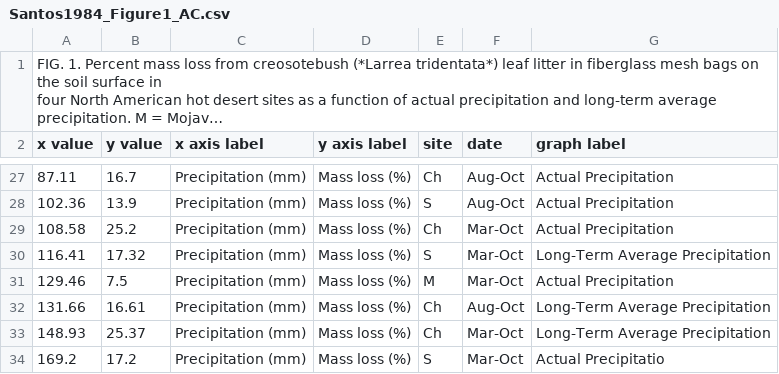
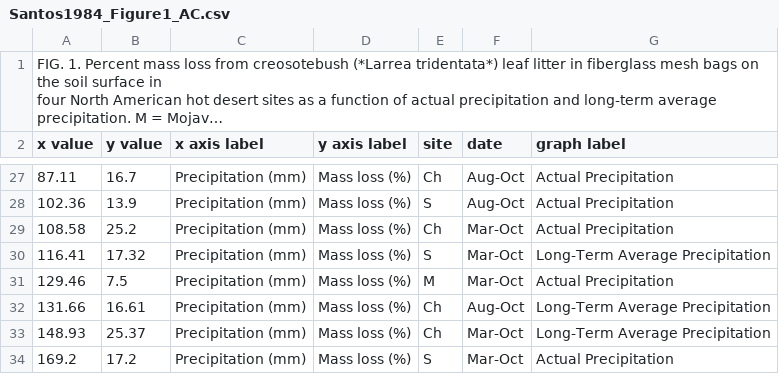
Before and after one commit to ktoddbrown/SoilDRaH, a CSV file: 01_DataRescue/Santos1984/Santos1984_Figure1_AC.csv, drawn as a sheet; only a part is shown, gaps mark what is left out; long unchanged cells end in ….

```diff
--- a/01_DataRescue/Santos1984/Santos1984_Figure1_AC.csv
+++ b/01_DataRescue/Santos1984/Santos1984_Figure1_AC.csv
@@ -35,2 +35,2 @@ x value,y value,x axis label,y axis label,site,date,graph label
 148.93,25.37,Precipitation (mm),Mass loss (%),Ch,Mar-Oct,Long-Term Average Precipitation
-169.2,17.2,Precipitation (mm),Mass loss (%),S,Mar-Oct,Actual Precipitatio
+169.2,17.2,Precipitation (mm),Mass loss (%),S,Mar-Oct,Actual Precipitation
```
Also changed, not shown: 01_DataRescue/Santos1984/Santos1984_Figure1.csv.
